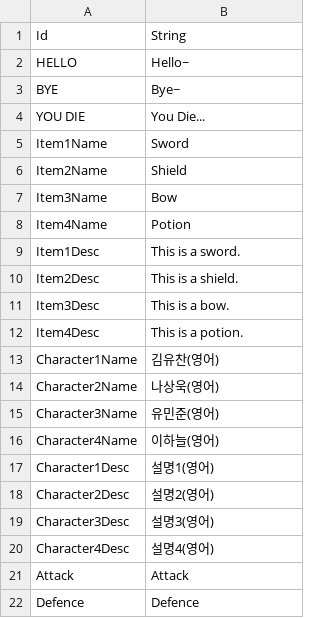
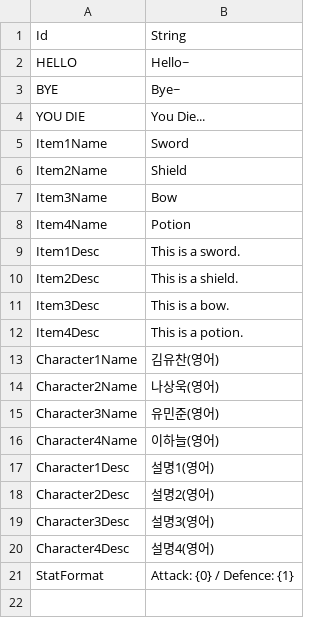
Before and after one commit to Devel-Rocket-ClassRoom/unity-file-ui-study-muchan918, a CSV file: Assets/Resources/DataTables/StringTableEn.csv, drawn as a sheet; removed rows and columns are numbered as before the commit, all else as after; the diff names each change by its address in the sheet, - before the commit and + after, or states it on an @@ line.

```diff
--- a/Assets/Resources/DataTables/StringTableEn.csv
+++ b/Assets/Resources/DataTables/StringTableEn.csv
-row 21: Attack | Attack
-row 22: Defence | Defence
+row 21: StatFormat | Attack: {0} / Defence: {1}
```
Also changed, not shown: Assets/Resources/DataTables/StringTableJp.csv, Assets/Resources/DataTables/StringTableKr.csv, 4 other files.
